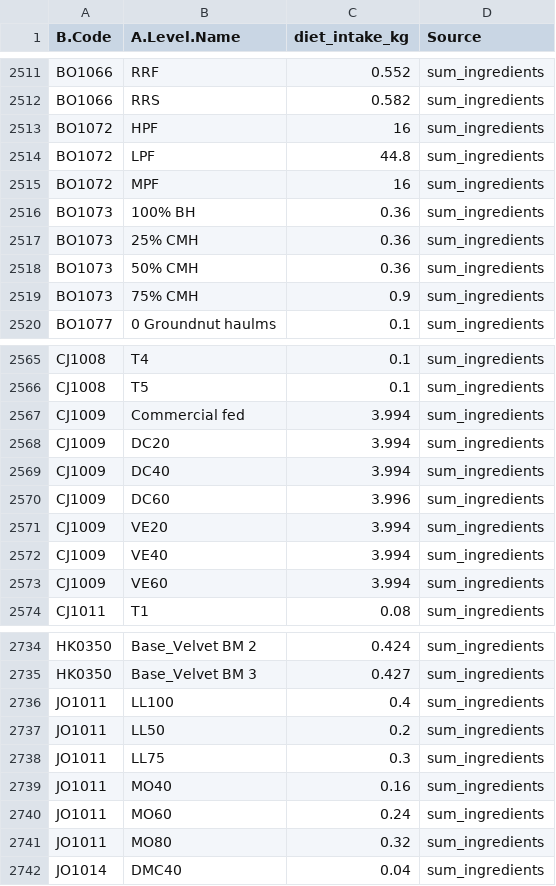
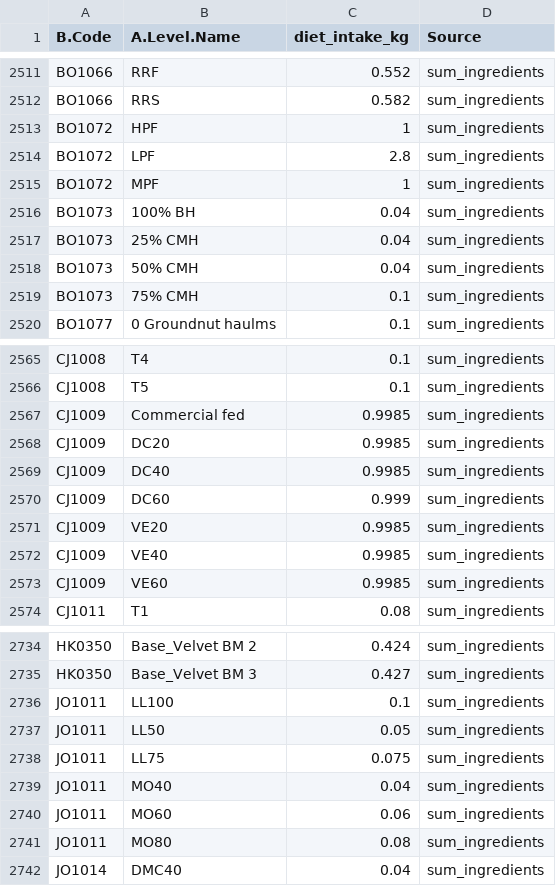
Before and after one commit to ERAgriculture/Emission_Analysis, a CSV file: data/diet_intake_final.csv, drawn as a sheet; only a part is shown, gaps mark what is left out; the diff covers the shown part only.

```diff
--- a/data/diet_intake_final.csv
+++ b/data/diet_intake_final.csv
@@ -2512,9 +2512,9 @@ BO1066,RRF,0.552,sum_ingredients
 BO1066,RRS,0.582,sum_ingredients
-BO1072,HPF,16,sum_ingredients
-BO1072,LPF,44.8,sum_ingredients
-BO1072,MPF,16,sum_ingredients
-BO1073,100% BH,0.36,sum_ingredients
-BO1073,25% CMH,0.36,sum_ingredients
-BO1073,50% CMH,0.36,sum_ingredients
-BO1073,75% CMH,0.9,sum_ingredients
+BO1072,HPF,1,sum_ingredients
+BO1072,LPF,2.8,sum_ingredients
+BO1072,MPF,1,sum_ingredients
+BO1073,100% BH,0.04,sum_ingredients
+BO1073,25% CMH,0.04,sum_ingredients
+BO1073,50% CMH,0.04,sum_ingredients
+BO1073,75% CMH,0.1,sum_ingredients
 BO1077,0 Groundnut haulms,0.1,sum_ingredients
@@ -2566,9 +2566,9 @@ CJ1008,T4,0.1,sum_ingredients
 CJ1008,T5,0.1,sum_ingredients
-CJ1009,Commercial fed,3.994,sum_ingredients
-CJ1009,DC20,3.994,sum_ingredients
-CJ1009,DC40,3.994,sum_ingredients
-CJ1009,DC60,3.996,sum_ingredients
-CJ1009,VE20,3.994,sum_ingredients
-CJ1009,VE40,3.994,sum_ingredients
-CJ1009,VE60,3.994,sum_ingredients
+CJ1009,Commercial fed,0.9985,sum_ingredients
+CJ1009,DC20,0.9985,sum_ingredients
+CJ1009,DC40,0.9985,sum_ingredients
+CJ1009,DC60,0.999,sum_ingredients
+CJ1009,VE20,0.9985,sum_ingredients
+CJ1009,VE40,0.9985,sum_ingredients
+CJ1009,VE60,0.9985,sum_ingredients
 CJ1011,T1,0.08,sum_ingredients
@@ -2735,8 +2735,8 @@ HK0350,Base_Velvet BM 2,0.424,sum_ingredients
 HK0350,Base_Velvet BM 3,0.427,sum_ingredients
-JO1011,LL100,0.4,sum_ingredients
-JO1011,LL50,0.2,sum_ingredients
-JO1011,LL75,0.3,sum_ingredients
-JO1011,MO40,0.16,sum_ingredients
-JO1011,MO60,0.24,sum_ingredients
-JO1011,MO80,0.32,sum_ingredients
+JO1011,LL100,0.1,sum_ingredients
+JO1011,LL50,0.05,sum_ingredients
+JO1011,LL75,0.075,sum_ingredients
+JO1011,MO40,0.04,sum_ingredients
+JO1011,MO60,0.06,sum_ingredients
+JO1011,MO80,0.08,sum_ingredients
 JO1014,DMC40,0.04,sum_ingredients
```
Also changed, not shown: 24 edited cells elsewhere in this file, data/classif_diet.csv, data/practice_tbl.csv, 11 other files.
